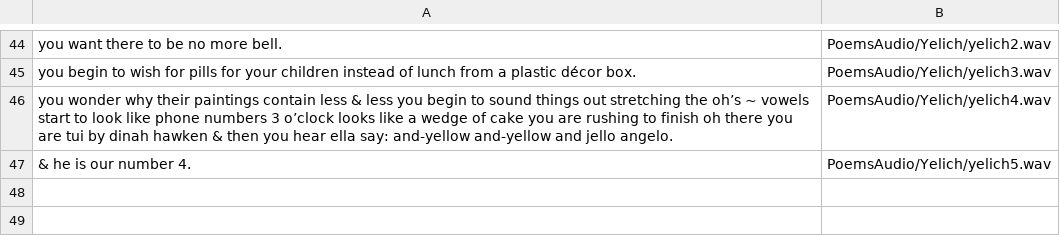
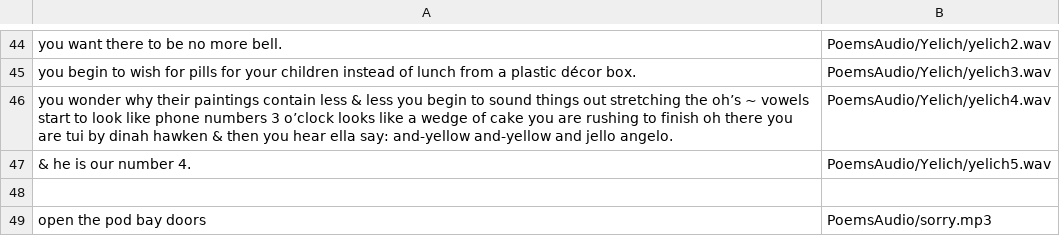
Before and after one commit to schultzy192/voiceshell, a CSV file: revisedCorpus/voiceshell_audio_LUT.csv, drawn as a sheet; only a part is shown, gaps mark what is left out; the diff names each change by its address in the sheet, - before the commit and + after, or states it on an @@ line.

Commit message:
Try opening the pod bay doors, HAL.

```diff
--- a/revisedCorpus/voiceshell_audio_LUT.csv
+++ b/revisedCorpus/voiceshell_audio_LUT.csv
+row 48: (empty)
+row 49: open the pod bay doors | PoemsAudio/sorry.mp3
```
Also changed, not shown: 4 other files.
